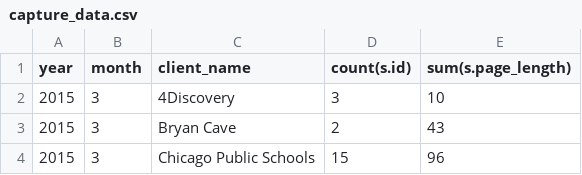
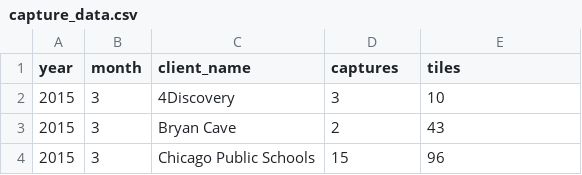
Before and after one commit to snazaran/PV_ruby_project, a CSV file: lib/seeds/capture_data.csv, drawn as a sheet; only a part is shown.

Commit message:
show total captures

```diff
--- a/lib/seeds/capture_data.csv
+++ b/lib/seeds/capture_data.csv
@@ -1,2 +1,2 @@
-year,month,client_name,count(s.id),sum(s.page_length)
+year,month,client_name,captures,tiles
 2015,3,4Discovery,3,10
```
Also changed, not shown: 4 other files.
